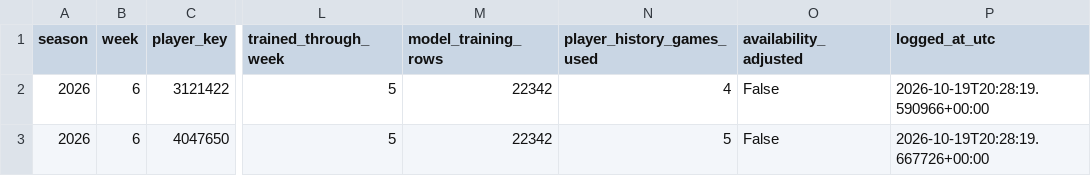
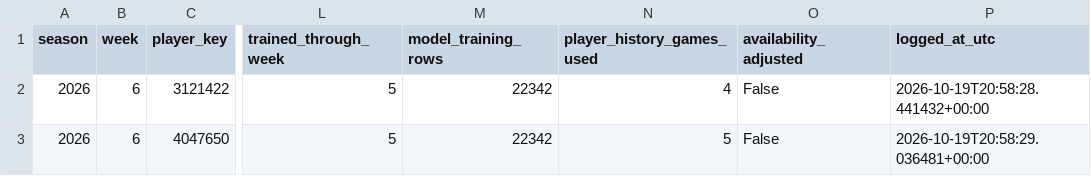
Before and after one commit to serenazhu101705/fantasy-football, a CSV file: data/shadow_predictions/shadow_predictions.csv, drawn as a sheet; only a part is shown, gaps mark what is left out; the diff names each change by its address in the sheet, - before the commit and + after, or states it on an @@ line.

```diff
--- a/data/shadow_predictions/shadow_predictions.csv
+++ b/data/shadow_predictions/shadow_predictions.csv
-P2 (logged_at_utc): 2026-10-19T20:28:19.590966+00:00
+P2 (logged_at_utc): 2026-10-19T20:58:28.441432+00:00
-P3 (logged_at_utc): 2026-10-19T20:28:19.667726+00:00
+P3 (logged_at_utc): 2026-10-19T20:58:29.036481+00:00
```
Also changed, not shown: 5 other files.
